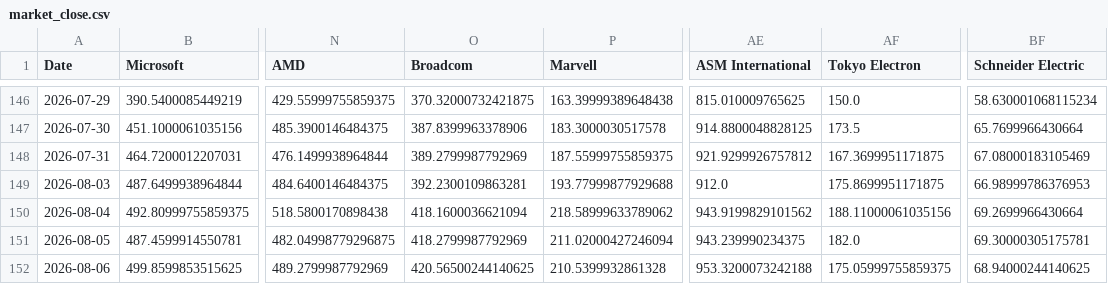
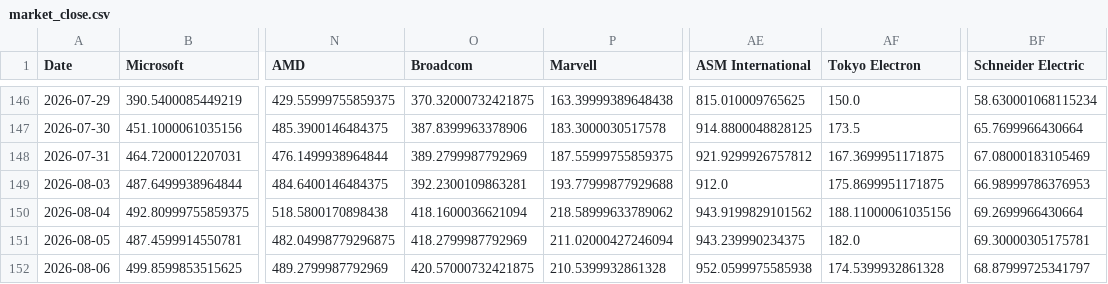
Before and after one commit to lemonca11/ai_invest_agent, a CSV file: data/market_close.csv, drawn as a sheet; only a part is shown, gaps mark what is left out; the diff names each change by its address in the sheet, - before the commit and + after, or states it on an @@ line.

```diff
--- a/data/market_close.csv
+++ b/data/market_close.csv
-O152 (Broadcom): 420.56500244140625
+O152 (Broadcom): 420.57000732421875
-AE152 (ASM International): 953.3200073242188
+AE152 (ASM International): 952.0599975585938
-AF152 (Tokyo Electron): 175.05999755859375
+AF152 (Tokyo Electron): 174.5399932861328
-BF152 (Schneider Electric): 68.94000244140625
+BF152 (Schneider Electric): 68.87999725341797
```
Also changed, not shown: data/market_signals.csv, data/market_volume.csv, 27 other files.
